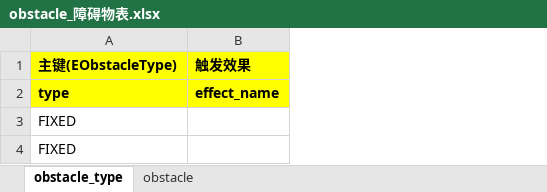
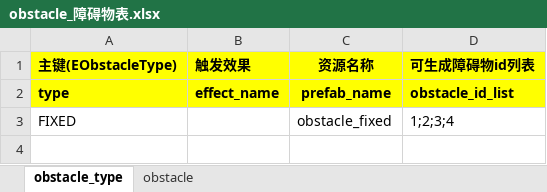
Before and after one commit to uproject-van/common, an Excel workbook: Resources/Refdata/excel~/obstacle_障碍物表.xlsx, sheet obstacle_type, drawn as a sheet; values as stored, in another font and other column widths than the file's, no borders; conditional formats not drawn; removed rows and columns are numbered as before the commit, all else as after; the diff names each change by its address in the sheet, - before the commit and + after, or states it on an @@ line.

```diff
--- a/Resources/Refdata/excel~/obstacle_障碍物表.xlsx (sheet obstacle_type)
+++ b/Resources/Refdata/excel~/obstacle_障碍物表.xlsx (sheet obstacle_type)
+column C (资源名称), rows 2-3: prefab_name | obstacle_fixed
+column D (可生成障碍物id列表), rows 2-3: obstacle_id_list | 1;2;3;4
-row 4: FIXED
```
Also changed, not shown: sheet obstacle, Resources/Refdata/excel~/stage_阶段表.xlsx, 45 other files.
